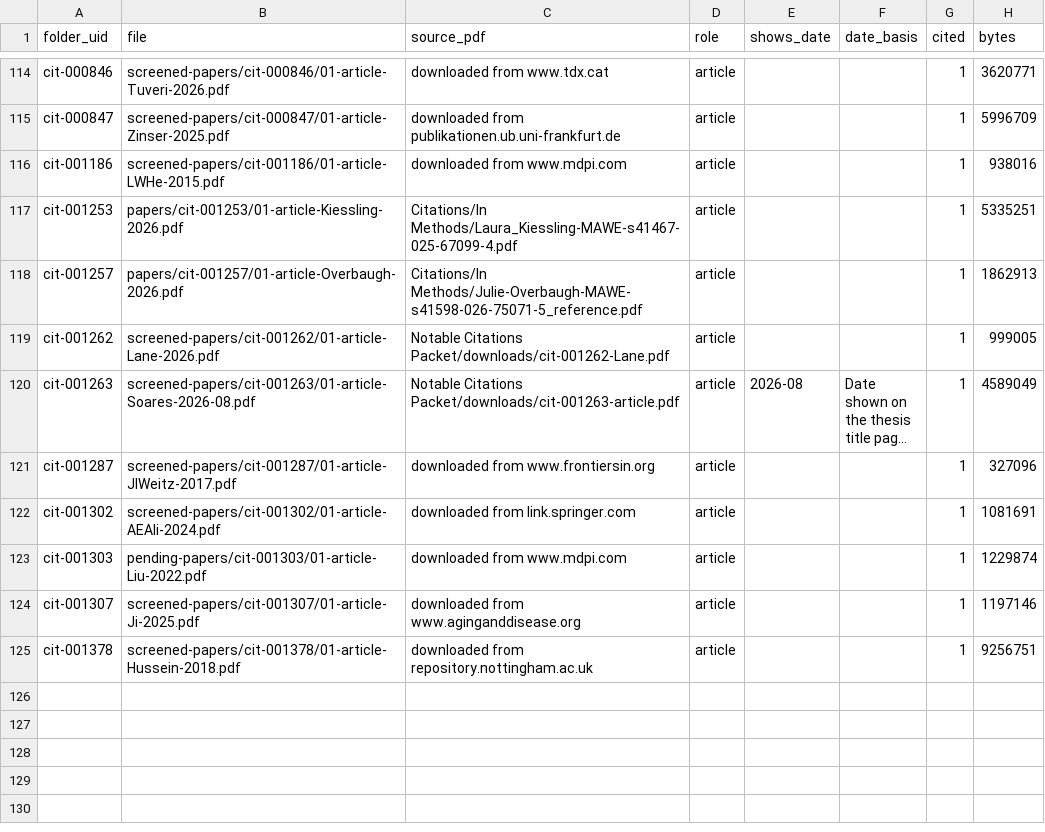
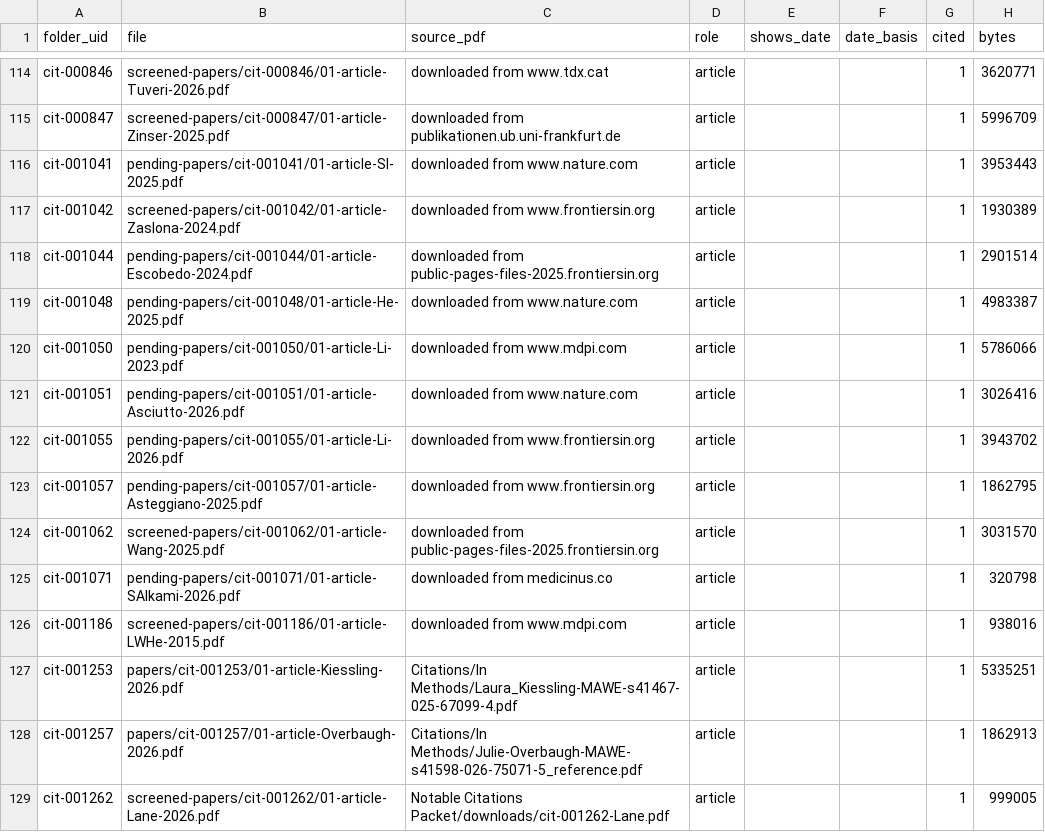
Before and after one commit to akulmehta/academic-citation-tracker, a CSV file: Citations/Notable Citations Packet/packet-files.csv, drawn as a sheet; only a part is shown, gaps mark what is left out; the shorter side is filled out with more unchanged rows; long unchanged cells end in ….

```diff
--- a/Citations/Notable Citations Packet/packet-files.csv
+++ b/Citations/Notable Citations Packet/packet-files.csv
@@ -115,2 +115,12 @@ cit-000846,screened-papers/cit-000846/01-article-Tuveri-2026.pdf,downloaded from
 cit-000847,screened-papers/cit-000847/01-article-Zinser-2025.pdf,downloaded from publikationen.ub.uni-frankfurt.de,article,,,1,5996709
+cit-001041,pending-papers/cit-001041/01-article-SI-2025.pdf,downloaded from www.nature.com,article,,,1,3953443
+cit-001042,screened-papers/cit-001042/01-article-Zaslona-2024.pdf,downloaded from www.frontiersin.org,article,,,1,1930389
+cit-001044,pending-papers/cit-001044/01-article-Escobedo-2024.pdf,downloaded from public-pages-files-2025.frontiersin.org,article,,,1,2901514
+cit-001048,pending-papers/cit-001048/01-article-He-2025.pdf,downloaded from www.nature.com,article,,,1,4983387
+cit-001050,pending-papers/cit-001050/01-article-Li-2023.pdf,downloaded from www.mdpi.com,article,,,1,5786066
+cit-001051,pending-papers/cit-001051/01-article-Asciutto-2026.pdf,downloaded from www.nature.com,article,,,1,3026416
+cit-001055,pending-papers/cit-001055/01-article-Li-2026.pdf,downloaded from www.frontiersin.org,article,,,1,3943702
+cit-001057,pending-papers/cit-001057/01-article-Asteggiano-2025.pdf,downloaded from www.frontiersin.org,article,,,1,1862795
+cit-001062,screened-papers/cit-001062/01-article-Wang-2025.pdf,downloaded from public-pages-files-2025.frontiersin.org,article,,,1,3031570
+cit-001071,pending-papers/cit-001071/01-article-SAlkami-2026.pdf,downloaded from medicinus.co,article,,,1,320798
 cit-001186,screened-papers/cit-001186/01-article-LWHe-2015.pdf,downloaded from www.mdpi.com,article,,,1,938016
```
Also changed, not shown: 18 other files.
